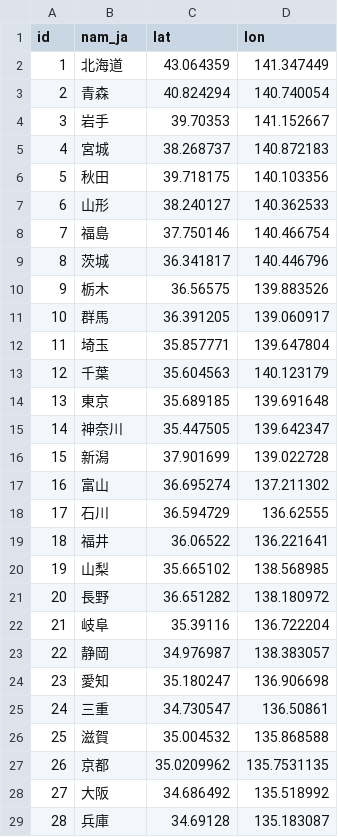
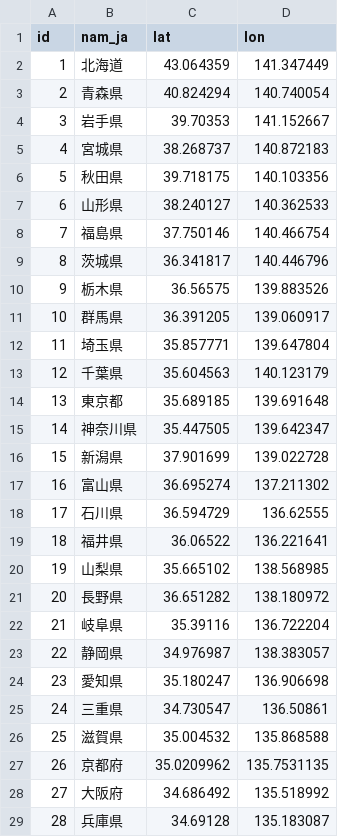
Before and after one commit to dataofjapan/land, a CSV file: prefecturalCapital.csv, drawn as a sheet; only a part is shown; the diff covers the shown part only.

```diff
--- a/prefecturalCapital.csv
+++ b/prefecturalCapital.csv
@@ -2,28 +2,28 @@ id,nam_ja,lat,lon
 1,北海道,43.064359,141.347449
-2,青森,40.824294,140.740054
-3,岩手,39.70353,141.152667
-4,宮城,38.268737,140.872183
-5,秋田,39.718175,140.103356
-6,山形,38.240127,140.362533
-7,福島,37.750146,140.466754
-8,茨城,36.341817,140.446796
-9,栃木,36.56575,139.883526
-10,群馬,36.391205,139.060917
-11,埼玉,35.857771,139.647804
-12,千葉,35.604563,140.123179
-13,東京,35.689185,139.691648
-14,神奈川,35.447505,139.642347
-15,新潟,37.901699,139.022728
-16,富山,36.695274,137.211302
-17,石川,36.594729,136.62555
-18,福井,36.06522,136.221641
-19,山梨,35.665102,138.568985
-20,長野,36.651282,138.180972
-21,岐阜,35.39116,136.722204
-22,静岡,34.976987,138.383057
-23,愛知,35.180247,136.906698
-24,三重,34.730547,136.50861
-25,滋賀,35.004532,135.868588
-26,京都,35.0209962,135.7531135
-27,大阪,34.686492,135.518992
-28,兵庫,34.69128,135.183087
+2,青森県,40.824294,140.740054
+3,岩手県,39.70353,141.152667
+4,宮城県,38.268737,140.872183
+5,秋田県,39.718175,140.103356
+6,山形県,38.240127,140.362533
+7,福島県,37.750146,140.466754
+8,茨城県,36.341817,140.446796
+9,栃木県,36.56575,139.883526
+10,群馬県,36.391205,139.060917
+11,埼玉県,35.857771,139.647804
+12,千葉県,35.604563,140.123179
+13,東京都,35.689185,139.691648
+14,神奈川県,35.447505,139.642347
+15,新潟県,37.901699,139.022728
+16,富山県,36.695274,137.211302
+17,石川県,36.594729,136.62555
+18,福井県,36.06522,136.221641
+19,山梨県,35.665102,138.568985
+20,長野県,36.651282,138.180972
+21,岐阜県,35.39116,136.722204
+22,静岡県,34.976987,138.383057
+23,愛知県,35.180247,136.906698
+24,三重県,34.730547,136.50861
+25,滋賀県,35.004532,135.868588
+26,京都府,35.0209962,135.7531135
+27,大阪府,34.686492,135.518992
+28,兵庫県,34.69128,135.183087
```
Also changed, not shown: 19 edited cells elsewhere in this file, prefectures.csv.
